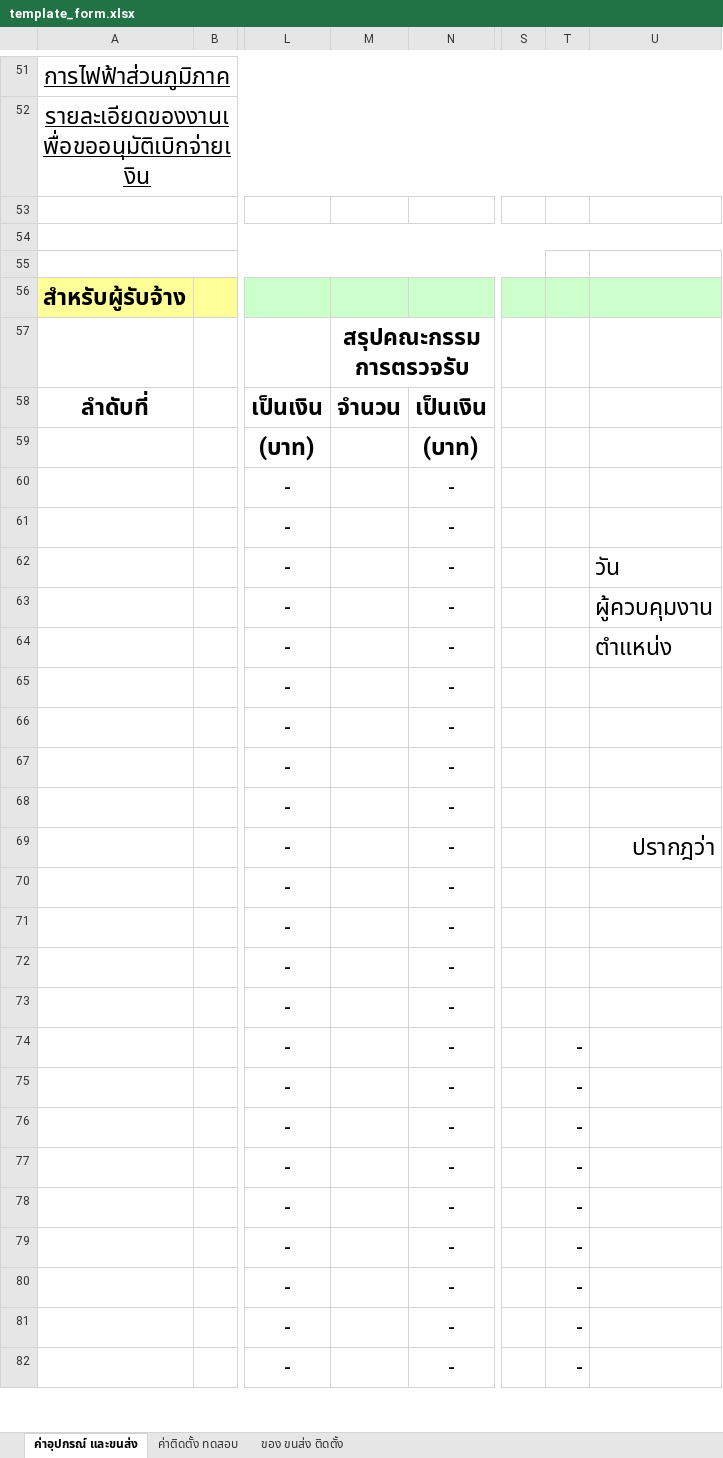
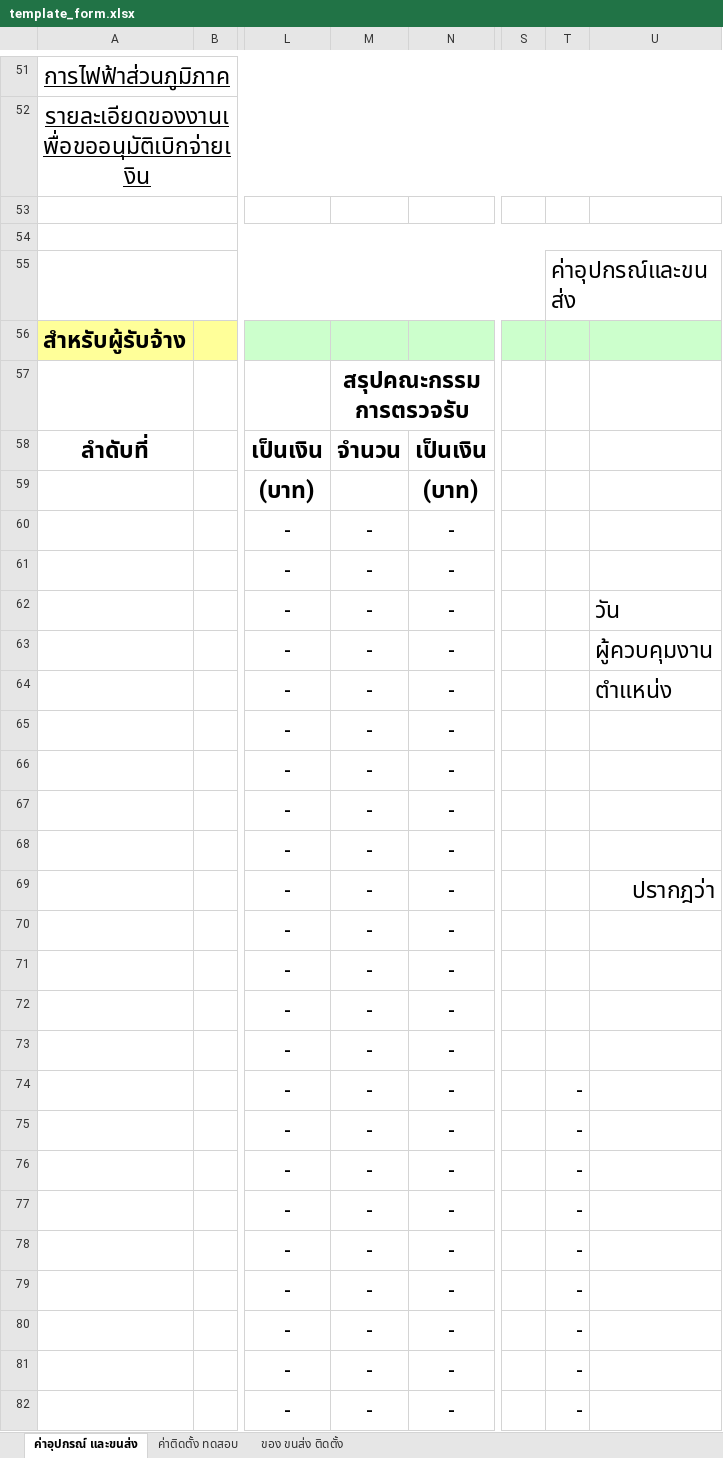
Before and after one commit to boybe7/pea_jk, an Excel workbook: templates/template_form.xlsx, sheet ค่าอุปกรณ์ และขนส่ง, drawn as a sheet; only a part is shown, gaps mark what is left out; values as stored, in another font and other column widths than the file's, no borders; charts and pictures not drawn; the diff covers the shown part only; the diff names each change by its address in the sheet, - before the commit and + after, or states it on an @@ line.

```diff
--- a/templates/template_form.xlsx (sheet ค่าอุปกรณ์ และขนส่ง)
+++ b/templates/template_form.xlsx (sheet ค่าอุปกรณ์ และขนส่ง)
-T55: (empty)
+T55: ค่าอุปกรณ์และขนส่ง
-M60:M82: (empty)
+M60:M82: -
```
Also changed, not shown: 48 edited cells and cell formats elsewhere in this sheet, sheet ของ ขนส่ง ติดตั้ง, sheet ค่าติดตั้ง ทดสอบ, 2 other files.
